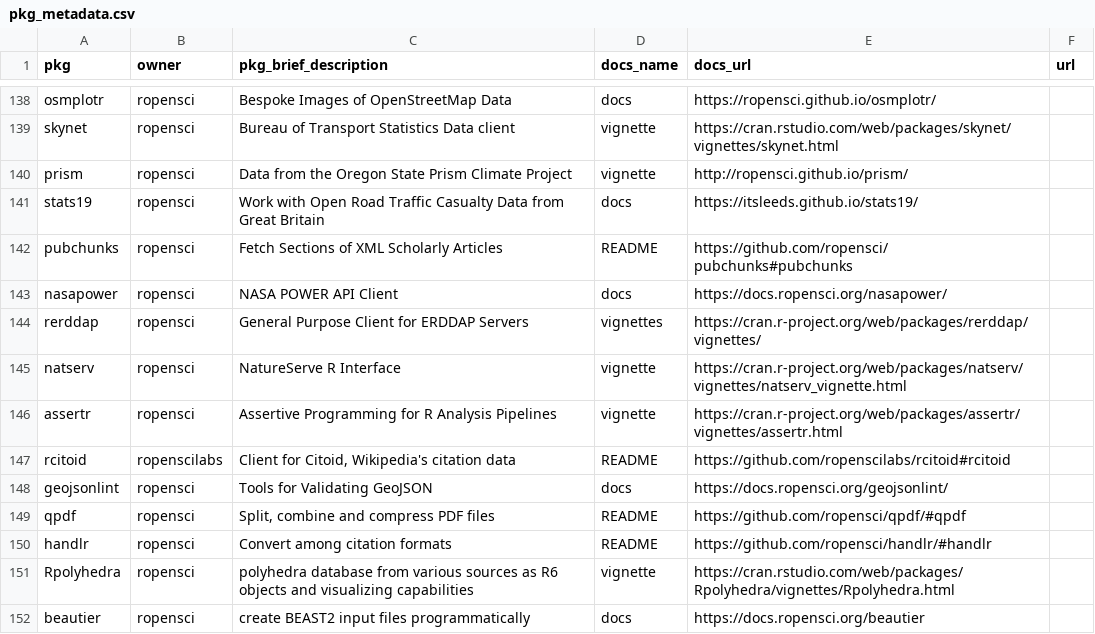
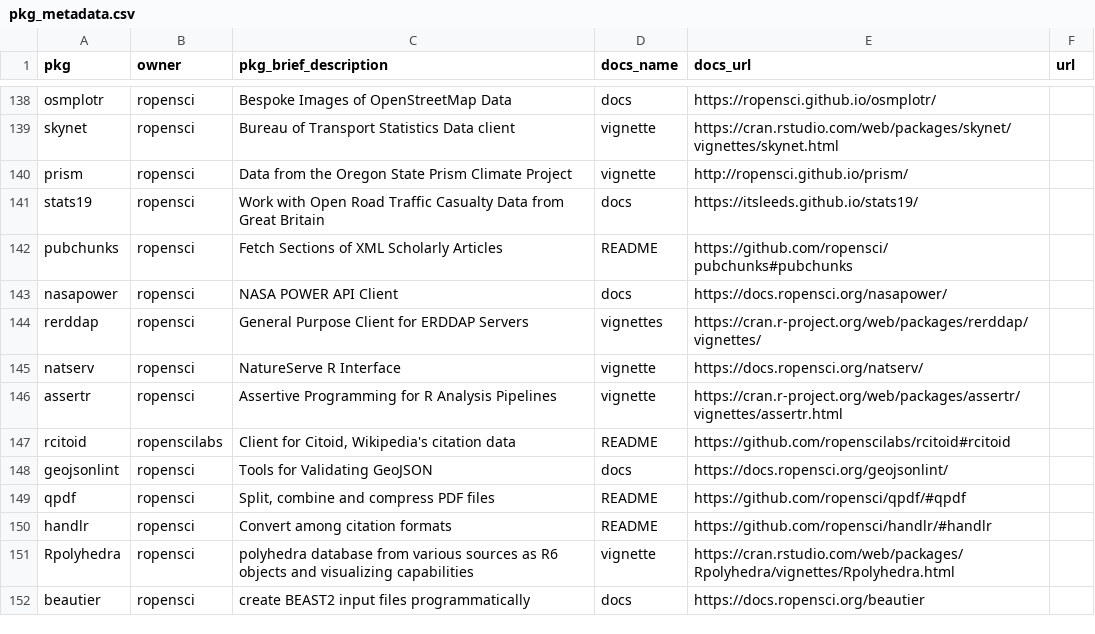
Before and after one commit to ropensci-org/monthly, a CSV file: data/pkg_metadata.csv, drawn as a sheet; only a part is shown, gaps mark what is left out.

```diff
--- a/data/pkg_metadata.csv
+++ b/data/pkg_metadata.csv
@@ -144,3 +144,3 @@ nasapower,ropensci,"NASA POWER API Client",docs,https://docs.ropensci.org/nasapo
 rerddap,ropensci,"General Purpose Client for ERDDAP Servers",vignettes,https://cran.r-project.org/web/packages/rerddap/vignettes/,
-natserv,ropensci,"NatureServe R Interface",vignette,https://cran.r-project.org/web/packages/natserv/vignettes/natserv_vignette.html,
+natserv,ropensci,"NatureServe R Interface",vignette,https://docs.ropensci.org/natserv/,
 assertr,ropensci,"Assertive Programming for R Analysis Pipelines",vignette,https://cran.r-project.org/web/packages/assertr/vignettes/assertr.html,
```
Also changed, not shown: data/newversions.csv, 6 other files.
